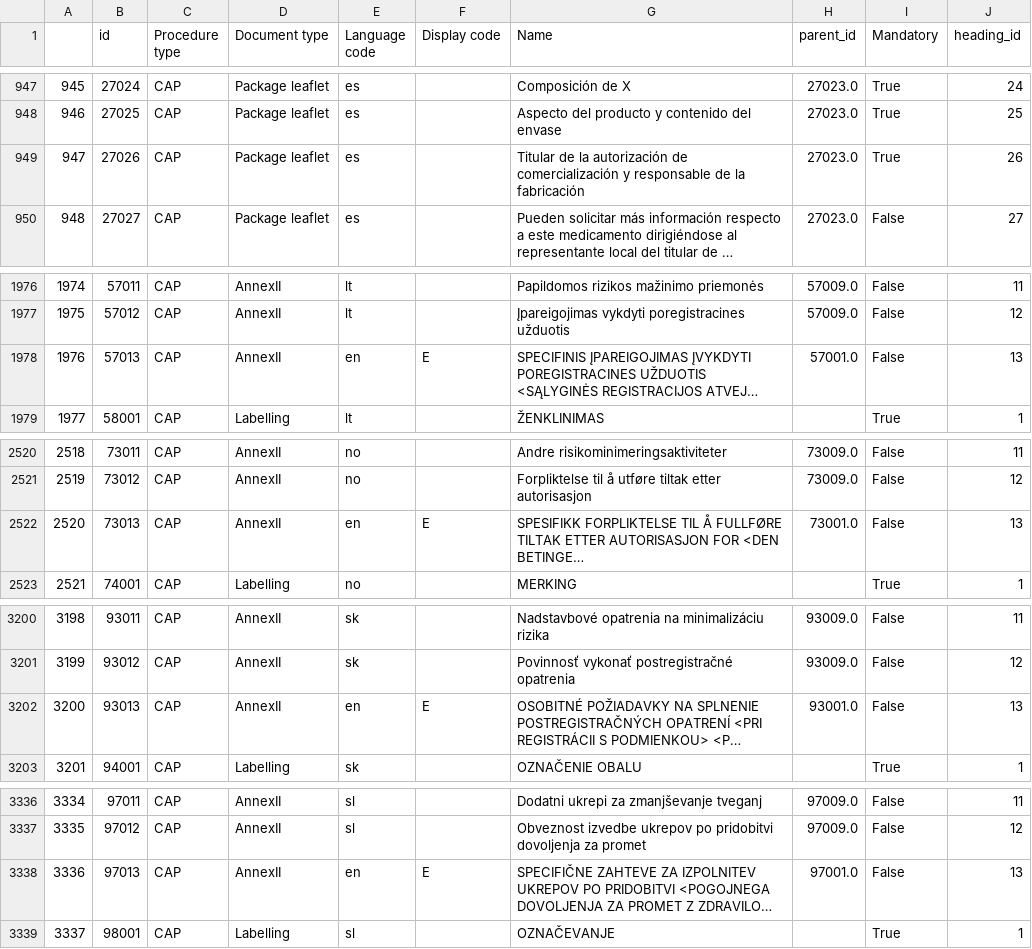
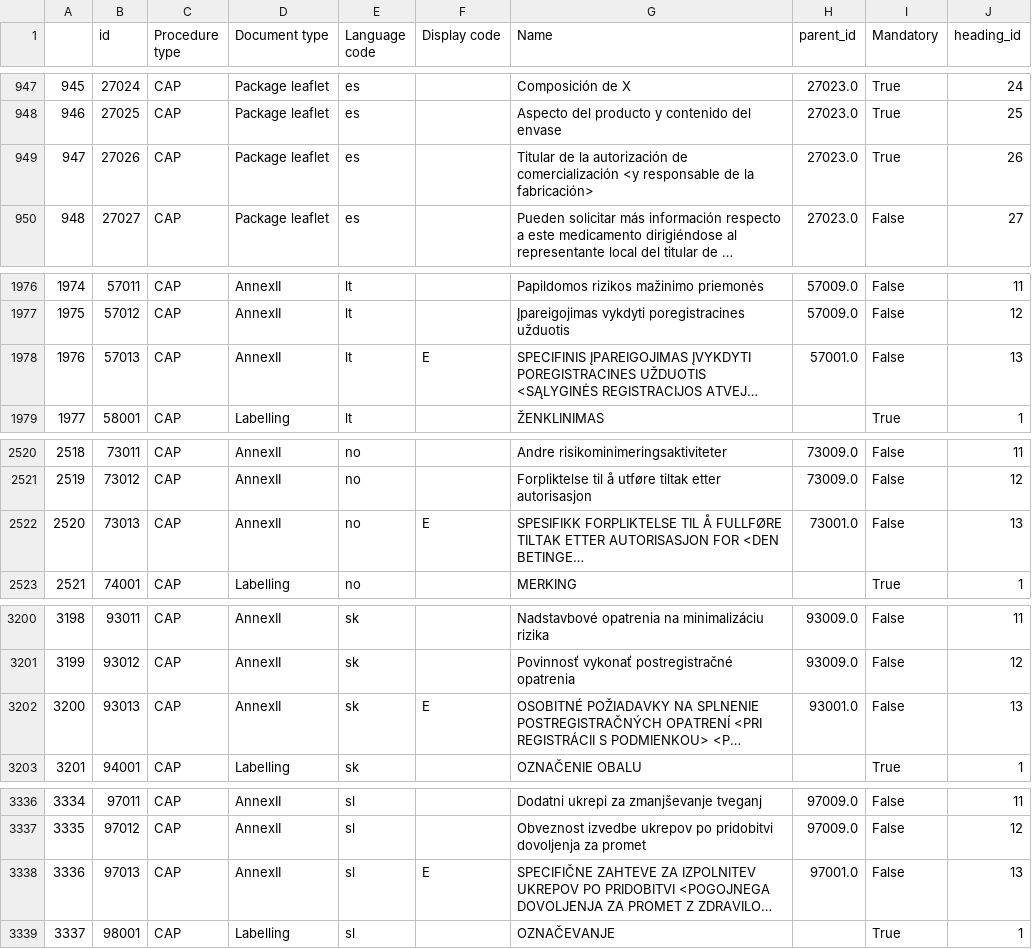
Before and after one commit to avoutsas67/epi-poc-converter, a CSV file: function_code/data/control/qrd_canonical_mode_CAP_NAP.csv, drawn as a sheet; only a part is shown, gaps mark what is left out; long unchanged cells end in …; the diff names each change by its address in the sheet, - before the commit and + after, or states it on an @@ line.

Commit message:
finalized language free code

```diff
--- a/function_code/data/control/qrd_canonical_mode_CAP_NAP.csv
+++ b/function_code/data/control/qrd_canonical_mode_CAP_NAP.csv
-G949 (Name): …de comercialización y responsable de la fabricación
+G949 (Name): …de comercialización <y responsable de la fabricación>
-E1978 (Language code): en
+E1978 (Language code): lt
-E2522 (Language code): en
+E2522 (Language code): no
-E3202 (Language code): en
+E3202 (Language code): sk
-E3338 (Language code): en
+E3338 (Language code): sl
```
Also changed, not shown: 49 other files.
